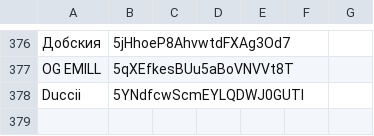
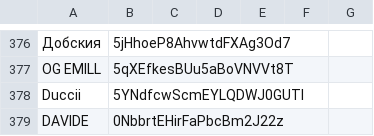
Before and after one commit to MadLadSquad/MadLadSquadSite, a CSV file: modus-mio-artists.csv, drawn as a sheet; only a part is shown, gaps mark what is left out; the diff names each change by its address in the sheet, - before the commit and + after, or states it on an @@ line.

Commit message:
Update 1

```diff
--- a/modus-mio-artists.csv
+++ b/modus-mio-artists.csv
+row 379: DAVIDE | 0NbbrtEHirFaPbcBm2J22z
```
